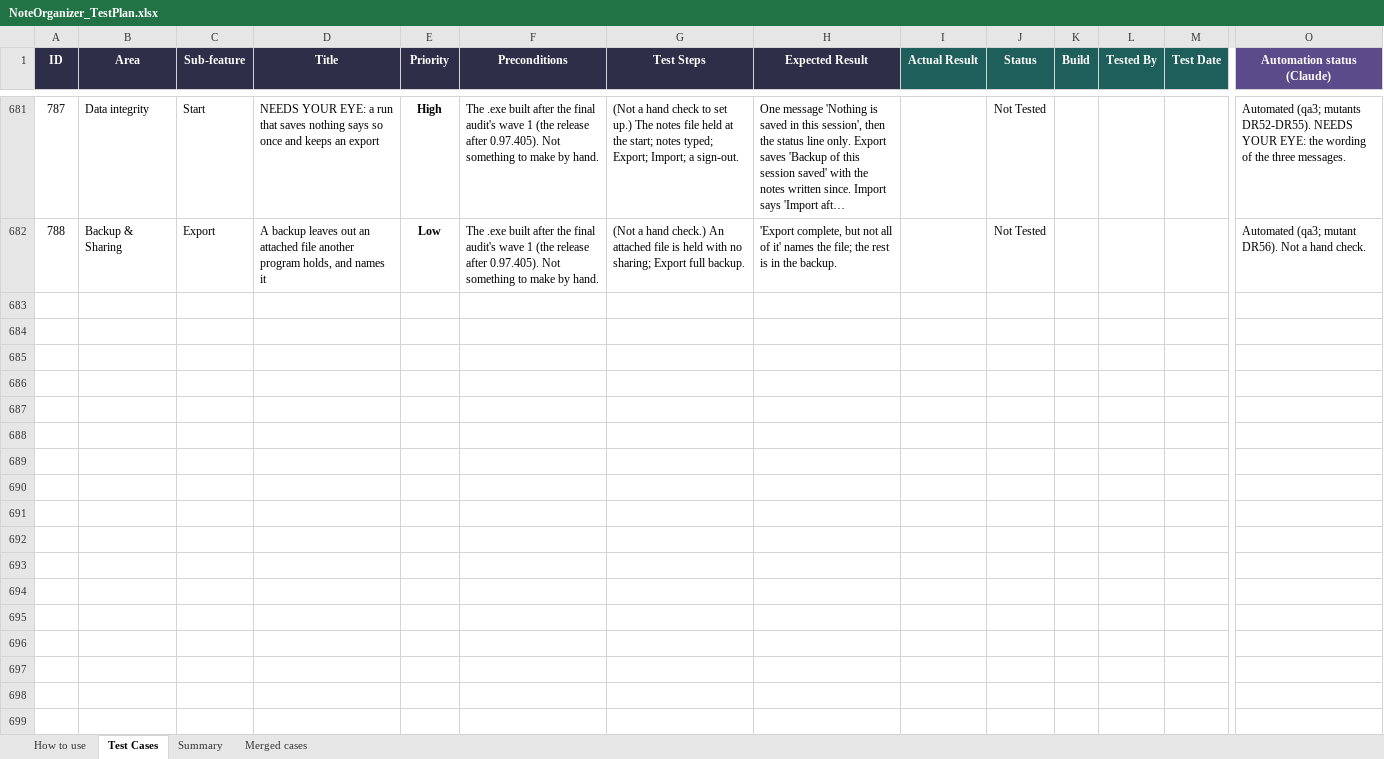
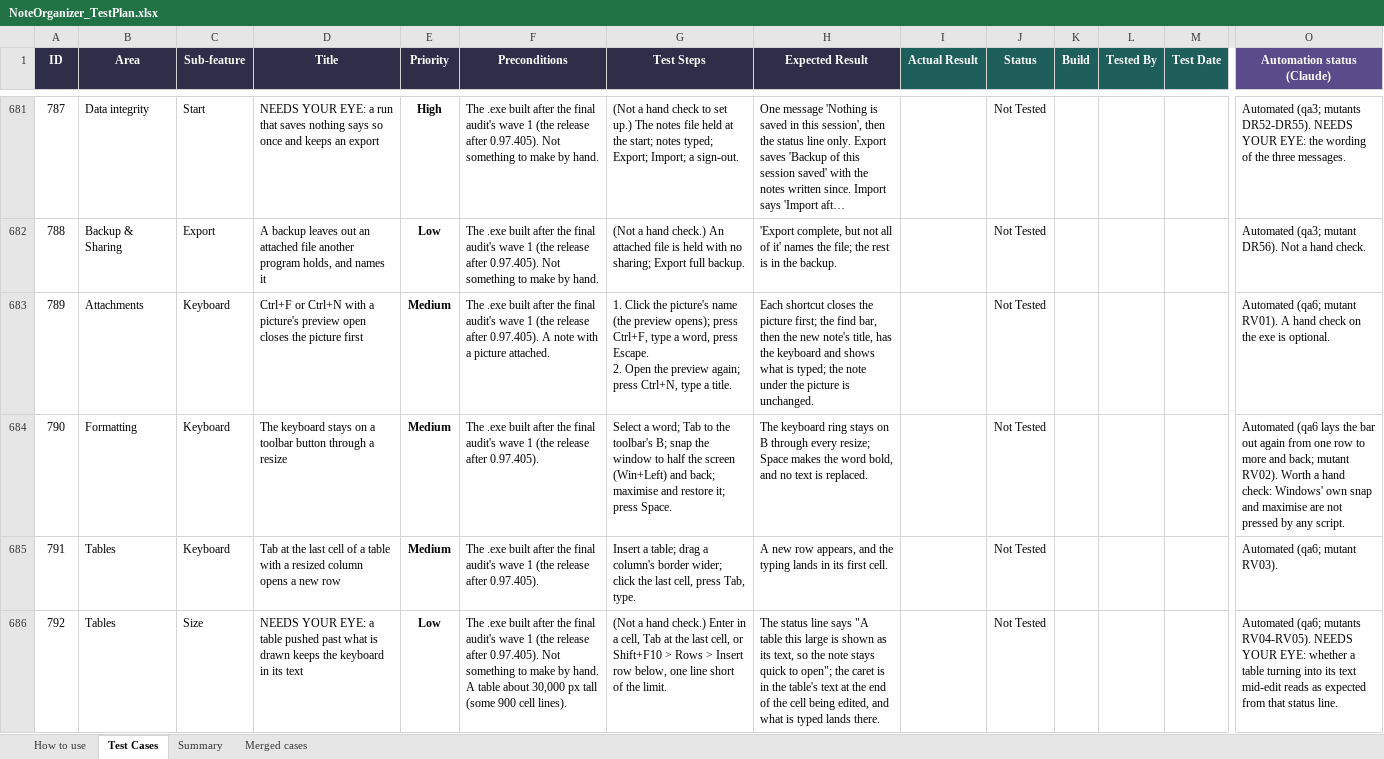
Before and after one commit to AlexandraMoldovan95/noteOrganizer, an Excel workbook: qa/NoteOrganizer_TestPlan.xlsx, sheet Test Cases, drawn as a sheet; only a part is shown, gaps mark what is left out; long unchanged cells end in …; values as stored, in another font and other column widths than the file's, no borders; conditional formats not drawn; rows hold the shown columns only; ↵ is a line break in a cell; the diff covers the shown part only; the diff names each change by its address in the sheet, - before the commit and + after, or states it on an @@ line.

```diff
--- a/qa/NoteOrganizer_TestPlan.xlsx (sheet Test Cases)
+++ b/qa/NoteOrganizer_TestPlan.xlsx (sheet Test Cases)
+row 683: 789 | Attachments | Keyboard | Ctrl+F or Ctrl+N with a picture's preview open closes the picture first | Medium | The .exe built after the final audit's wave 1 (the release after 0.97.405). A note with a picture attached. | 1. Click the picture's name (the preview opens); press Ctrl+F, type a word, press Escape. ↵ 2. Open the preview again; press Ctrl+N, type a title. | Each shortcut closes the picture first; the find bar, then the new note's title, has the keyboard and shows what is typed; the note under the picture is unchanged. |  | Not Tested |  |  |  | Automated (qa6; mutant RV01). A hand check on the exe is optional.
+row 684: 790 | Formatting | Keyboard | The keyboard stays on a toolbar button through a resize | Medium | The .exe built after the final audit's wave 1 (the release after 0.97.405). | Select a word; Tab to the toolbar's B; snap the window to half the screen (Win+Left) and back; maximise and restore it; press Space. | The keyboard ring stays on B through every resize; Space makes the word bold, and no text is replaced. |  | Not Tested |  |  |  | Automated (qa6 lays the bar out again from one row to more and back; mutant RV02). Worth a hand check: Windows' own snap and maximise are not pressed by any script.
+row 685: 791 | Tables | Keyboard | Tab at the last cell of a table with a resized column opens a new row | Medium | The .exe built after the final audit's wave 1 (the release after 0.97.405). | Insert a table; drag a column's border wider; click the last cell, press Tab, type. | A new row appears, and the typing lands in its first cell. |  | Not Tested |  |  |  | Automated (qa6; mutant RV03).
+row 686: 792 | Tables | Size | NEEDS YOUR EYE: a table pushed past what is drawn keeps the keyboard in its text | Low | The .exe built after the final audit's wave 1 (the release after 0.97.405). Not something to make by hand. A table about 30,000 px tall (some 900 cell lines). | (Not a hand check.) Enter in a cell, Tab at the last cell, or Shift+F10 > Rows > Insert row below, one line short of the limit. | The status line says "A table this large is shown as its text, so the note stays quick to open"; the caret is in the table's text at the end of the cell being edited, and what is typed lands there. |  | Not Tested |  |  |  | Automated (qa6; mutants RV04-RV05). NEEDS YOUR EYE: whether a table turning into its text mid-edit reads as expected from that status line.
```
Also changed, not shown: 10 added rows and 10 edited cells elsewhere in this sheet.
